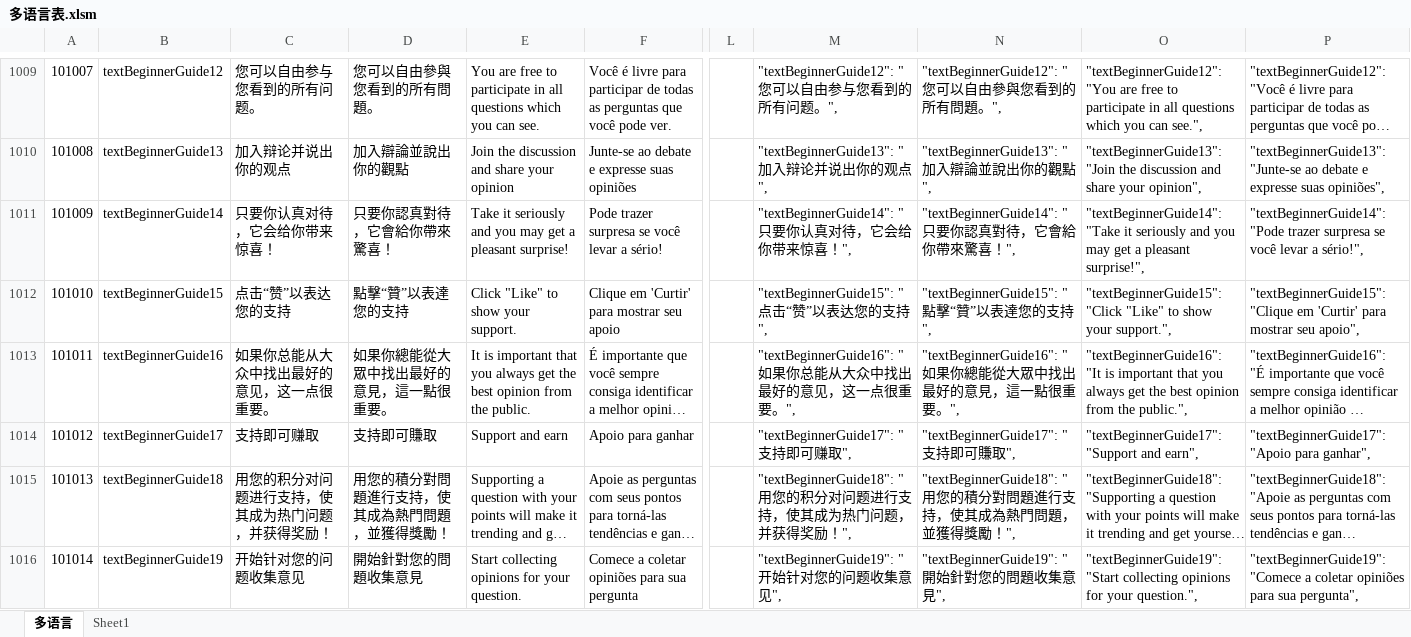
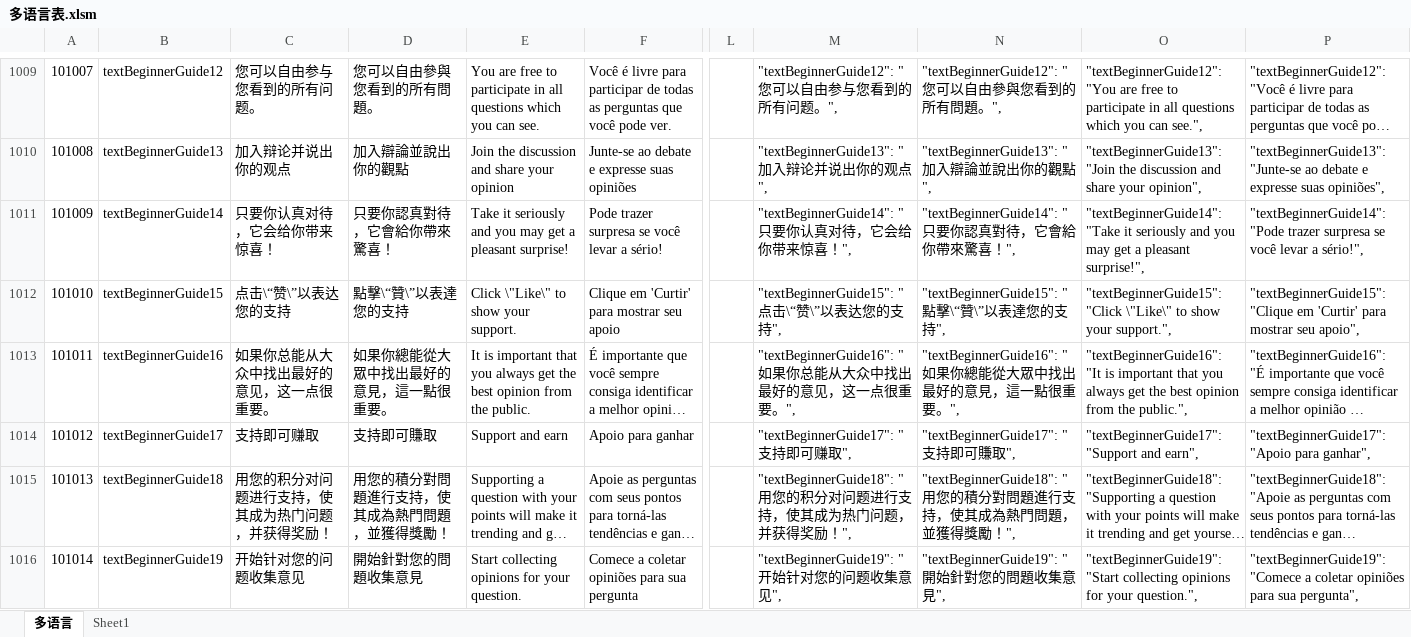
Before and after one commit to liujianyu57/socrates-lang, an Excel workbook: 多语言表.xlsm, sheet 多语言, drawn as a sheet; only a part is shown, gaps mark what is left out; long unchanged cells end in …; values as stored, in another font and other column widths than the file's, no borders; charts and pictures and conditional formats not drawn; the diff covers the shown part only; the diff names each change by its address in the sheet, - before the commit and + after, or states it on an @@ line.

```diff
--- a/多语言表.xlsm (sheet 多语言)
+++ b/多语言表.xlsm (sheet 多语言)
-C1012: 点击“赞”以表达您的支持
+C1012: 点击\“赞\”以表达您的支持
-D1012: 點擊“贊”以表達您的支持
+D1012: 點擊\“贊\”以表達您的支持
-E1012: Click "Like" to show your support.
+E1012: Click \"Like\" to show your support.
-M1012: "textBeginnerGuide15": "点击“赞”以表达您的支持",
+M1012: "textBeginnerGuide15": "点击\“赞\”以表达您的支持",
-N1012: "textBeginnerGuide15": "點擊“贊”以表達您的支持",
+N1012: "textBeginnerGuide15": "點擊\“贊\”以表達您的支持",
-O1012: "textBeginnerGuide15": "Click "Like" to show…
+O1012: "textBeginnerGuide15": "Click \"Like\" to show…
```
Also changed, not shown: 2 added rows and 45 edited cells elsewhere in this sheet, sheet Sheet1, 9 other files.
